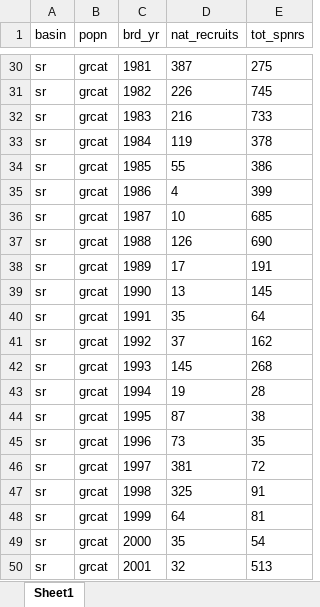
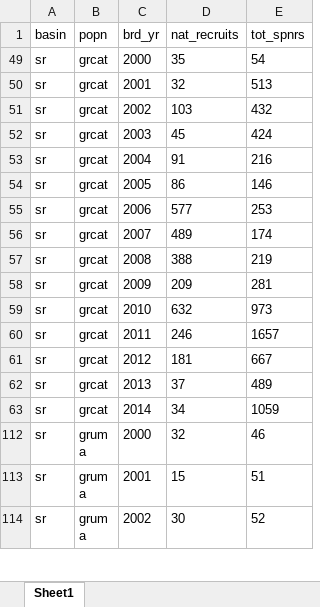
Before and after one commit to adstorch/cb_upstr_dwnstr, an Excel workbook: Data/Input Data/cb_upstr_dwnstr_inp_data.xlsx, sheet Sheet1, drawn as a sheet; only a part is shown, gaps mark what is left out; the shorter side is filled out with more unchanged rows; values as stored, in another font and other column widths than the file's, no borders; the diff covers the shown part only; the diff names each change by its address in the sheet, - before the commit and + after, or states it on an @@ line.

```diff
--- a/Data/Input Data/cb_upstr_dwnstr_inp_data.xlsx (sheet Sheet1)
+++ b/Data/Input Data/cb_upstr_dwnstr_inp_data.xlsx (sheet Sheet1)
@@ row 30 hidden: sr | grcat | 1981 | 387 | 275 @@
@@ row 31 hidden: sr | grcat | 1982 | 226 | 745 @@
@@ row 32 hidden: sr | grcat | 1983 | 216 | 733 @@
@@ row 33 hidden: sr | grcat | 1984 | 119 | 378 @@
@@ row 34 hidden: sr | grcat | 1985 | 55 | 386 @@
@@ row 35 hidden: sr | grcat | 1986 | 4 | 399 @@
@@ row 36 hidden: sr | grcat | 1987 | 10 | 685 @@
@@ row 37 hidden: sr | grcat | 1988 | 126 | 690 @@
@@ row 38 hidden: sr | grcat | 1989 | 17 | 191 @@
@@ row 39 hidden: sr | grcat | 1990 | 13 | 145 @@
@@ row 40 hidden: sr | grcat | 1991 | 35 | 64 @@
@@ row 41 hidden: sr | grcat | 1992 | 37 | 162 @@
@@ row 42 hidden: sr | grcat | 1993 | 145 | 268 @@
@@ row 43 hidden: sr | grcat | 1994 | 19 | 28 @@
@@ row 44 hidden: sr | grcat | 1995 | 87 | 38 @@
@@ row 45 hidden: sr | grcat | 1996 | 73 | 35 @@
@@ row 46 hidden: sr | grcat | 1997 | 381 | 72 @@
@@ row 47 hidden: sr | grcat | 1998 | 325 | 91 @@
@@ row 48 hidden: sr | grcat | 1999 | 64 | 81 @@
```
Also changed, not shown: 227 hidden or unhidden rows elsewhere in this sheet, 1 other file.
